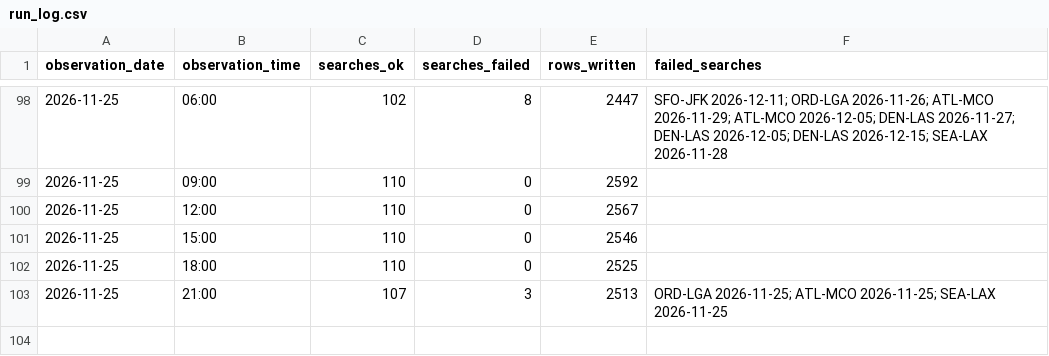
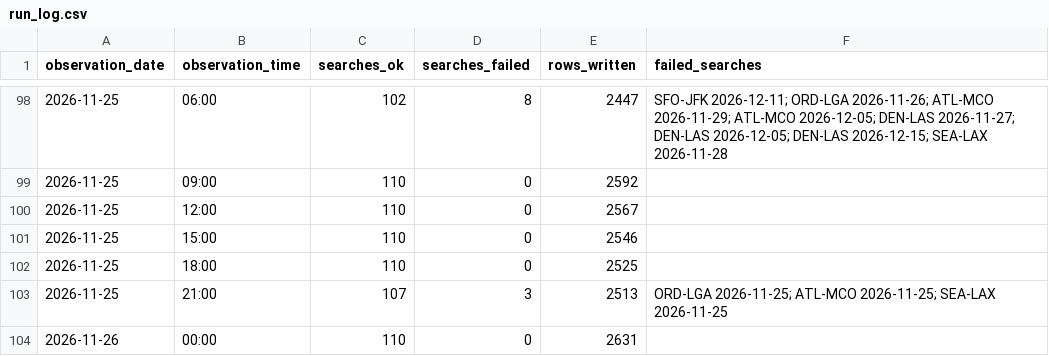
Before and after one commit to avaiwashita1/flight-price-tracker, a CSV file: data/run_log.csv, drawn as a sheet; only a part is shown, gaps mark what is left out; the diff names each change by its address in the sheet, - before the commit and + after, or states it on an @@ line.

Commit message:
Add observations 2026-11-26 08:33

```diff
--- a/data/run_log.csv
+++ b/data/run_log.csv
+row 104: 2026-11-26 | 00:00 | 110 | 0 | 2631
```
Also changed, not shown: 1 other file.
